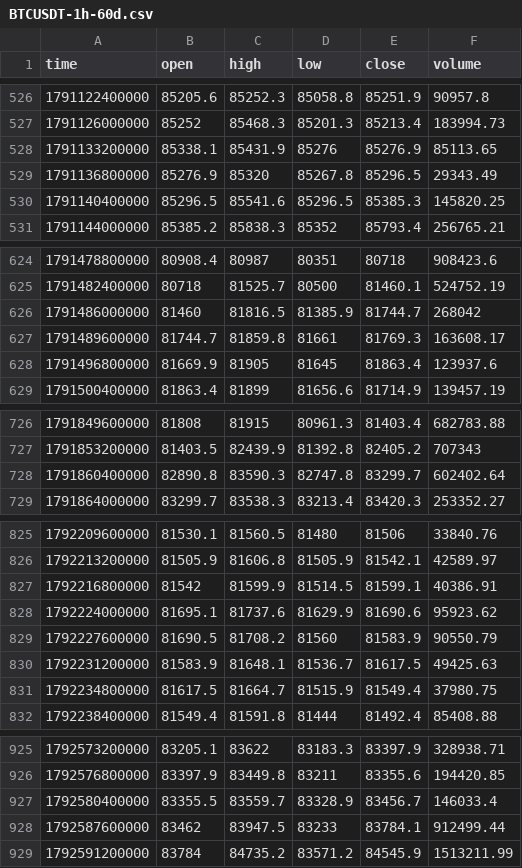
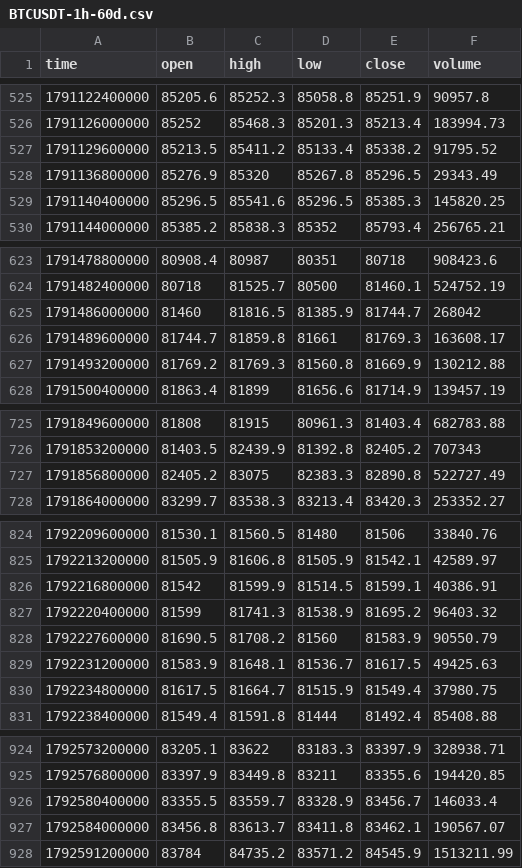
Before and after one commit to TaharBn12/stratig, a CSV file: data/BTCUSDT-1h-60d.csv, drawn as a sheet; only a part is shown, gaps mark what is left out; removed rows and columns are numbered as before the commit, all else as after; the diff covers the shown part only; the diff names each change by its address in the sheet, - before the commit and + after, or states it on an @@ line.

```diff
--- a/data/BTCUSDT-1h-60d.csv
+++ b/data/BTCUSDT-1h-60d.csv
-row 528: 1791133200000 | 85338.1 | 85431.9 | 85276 | 85276.9 | 85113.65
+row 527: 1791129600000 | 85213.5 | 85411.2 | 85133.4 | 85338.2 | 91795.52
-row 628: 1791496800000 | 81669.9 | 81905 | 81645 | 81863.4 | 123937.6
+row 627: 1791493200000 | 81769.2 | 81769.3 | 81560.8 | 81669.9 | 130212.88
-row 728: 1791860400000 | 82890.8 | 83590.3 | 82747.8 | 83299.7 | 602402.64
+row 727: 1791856800000 | 82405.2 | 83075 | 82383.3 | 82890.8 | 522727.49
-row 828: 1792224000000 | 81695.1 | 81737.6 | 81629.9 | 81690.6 | 95923.62
+row 827: 1792220400000 | 81599 | 81741.3 | 81538.9 | 81695.2 | 96403.32
-row 928: 1792587600000 | 83462 | 83947.5 | 83233 | 83784.1 | 912499.44
+row 927: 1792584000000 | 83456.8 | 83613.7 | 83411.8 | 83462.1 | 190567.07
```
Also changed, not shown: 10 added rows and 10 removed rows elsewhere in this file, data/BTCUSDT-15m-60d.csv, data/DOGEUSDT-15m-60d.csv, 9 other files.
